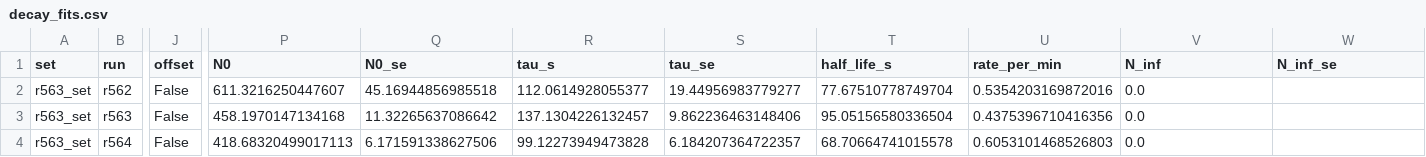
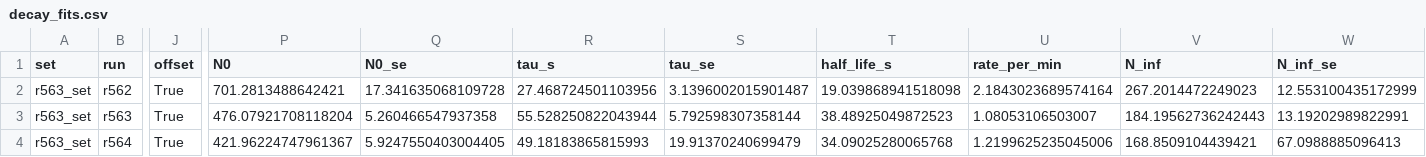
Before and after one commit to struanbowie/foam_analysis, a CSV file: results/_sets/frame010/decay_fits.csv, drawn as a sheet; only a part is shown, gaps mark what is left out; the diff covers the shown part only; the diff names each change by its address in the sheet, - before the commit and + after, or states it on an @@ line.

```diff
--- a/results/_sets/frame010/decay_fits.csv
+++ b/results/_sets/frame010/decay_fits.csv
-J2:J4 (offset): False
+J2:J4 (offset): True
-P2 (N0): 611.3216250447607
+P2 (N0): 701.2813488642421
-Q2 (N0_se): 45.16944856985518
+Q2 (N0_se): 17.341635068109728
-R2 (tau_s): 112.0614928055377
+R2 (tau_s): 27.468724501103956
-S2 (tau_se): 19.44956983779277
+S2 (tau_se): 3.1396002015901487
-T2 (half_life_s): 77.67510778749704
+T2 (half_life_s): 19.039868941518098
-U2 (rate_per_min): 0.5354203169872016
+U2 (rate_per_min): 2.1843023689574164
-V2 (N_inf): 0.0
+V2 (N_inf): 267.2014472249023
-W2 (N_inf_se): (empty)
+W2 (N_inf_se): 12.553100435172999
-P3 (N0): 458.1970147134168
+P3 (N0): 476.07921708118204
-Q3 (N0_se): 11.32265637086642
+Q3 (N0_se): 5.260466547937358
-R3 (tau_s): 137.1304226132457
+R3 (tau_s): 55.528250822043944
-S3 (tau_se): 9.862236463148406
+S3 (tau_se): 5.792598307358144
-T3 (half_life_s): 95.05156580336504
+T3 (half_life_s): 38.48925049872523
-U3 (rate_per_min): 0.4375396710416356
+U3 (rate_per_min): 1.08053106503007
-V3 (N_inf): 0.0
+V3 (N_inf): 184.19562736242443
-W3 (N_inf_se): (empty)
+W3 (N_inf_se): 13.19202989822991
-P4 (N0): 418.68320499017113
+P4 (N0): 421.96224747961367
-Q4 (N0_se): 6.171591338627506
+Q4 (N0_se): 5.9247550403004405
-R4 (tau_s): 99.12273949473828
+R4 (tau_s): 49.18183865815993
-S4 (tau_se): 6.184207364722357
+S4 (tau_se): 19.91370240699479
-T4 (half_life_s): 68.70664741015578
+T4 (half_life_s): 34.09025280065768
-U4 (rate_per_min): 0.6053101468526803
+U4 (rate_per_min): 1.2199625235045006
-V4 (N_inf): 0.0
+V4 (N_inf): 168.8509104439421
-W4 (N_inf_se): (empty)
+W4 (N_inf_se): 67.0988885096413
```
Also changed, not shown: 6 edited cells elsewhere in this file, results/_sets/frame010/boundaries.csv, 22 other files.
